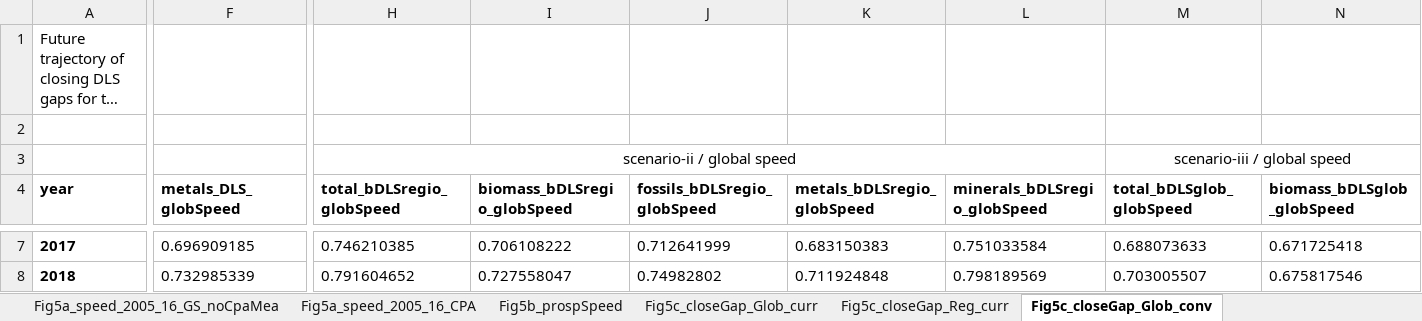
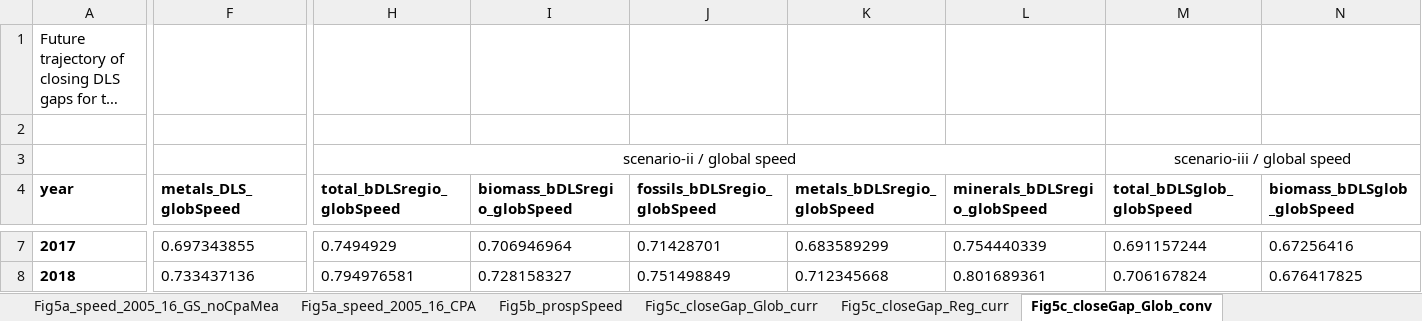
Before and after one commit to socialecologyboku/DLSmaterialStocks, an Excel workbook: src/dls_material_stocks/Streeck_supplementary_data1.xlsx, sheet Fig5c_closeGap_Glob_conv, drawn as a sheet; only a part is shown, gaps mark what is left out; long unchanged cells end in …; values as stored, in another font and other column widths than the file's, no borders; the diff covers the shown part only; the diff names each change by its address in the sheet, - before the commit and + after, or states it on an @@ line.

```diff
--- a/src/dls_material_stocks/Streeck_supplementary_data1.xlsx (sheet Fig5c_closeGap_Glob_conv)
+++ b/src/dls_material_stocks/Streeck_supplementary_data1.xlsx (sheet Fig5c_closeGap_Glob_conv)
-F7 (metals_DLS_globSpeed): 0.696909185
+F7 (metals_DLS_globSpeed): 0.697343855
-H7 (total_bDLSregio_globSpeed): 0.746210385
+H7 (total_bDLSregio_globSpeed): 0.7494929
-I7 (biomass_bDLSregio_globSpeed): 0.706108222
+I7 (biomass_bDLSregio_globSpeed): 0.706946964
-J7 (fossils_bDLSregio_globSpeed): 0.712641999
+J7 (fossils_bDLSregio_globSpeed): 0.71428701
-K7 (metals_bDLSregio_globSpeed): 0.683150383
+K7 (metals_bDLSregio_globSpeed): 0.683589299
-L7 (minerals_bDLSregio_globSpeed): 0.751033584
+L7 (minerals_bDLSregio_globSpeed): 0.754440339
-M7 (total_bDLSglob_globSpeed): 0.688073633
+M7 (total_bDLSglob_globSpeed): 0.691157244
-N7 (biomass_bDLSglob_globSpeed): 0.671725418
+N7 (biomass_bDLSglob_globSpeed): 0.67256416
-F8 (metals_DLS_globSpeed): 0.732985339
+F8 (metals_DLS_globSpeed): 0.733437136
-H8 (total_bDLSregio_globSpeed): 0.791604652
+H8 (total_bDLSregio_globSpeed): 0.794976581
-I8 (biomass_bDLSregio_globSpeed): 0.727558047
+I8 (biomass_bDLSregio_globSpeed): 0.728158327
-J8 (fossils_bDLSregio_globSpeed): 0.74982802
+J8 (fossils_bDLSregio_globSpeed): 0.751498849
-K8 (metals_bDLSregio_globSpeed): 0.711924848
+K8 (metals_bDLSregio_globSpeed): 0.712345668
-L8 (minerals_bDLSregio_globSpeed): 0.798189569
+L8 (minerals_bDLSregio_globSpeed): 0.801689361
-M8 (total_bDLSglob_globSpeed): 0.703005507
+M8 (total_bDLSglob_globSpeed): 0.706167824
-N8 (biomass_bDLSglob_globSpeed): 0.675817546
+N8 (biomass_bDLSglob_globSpeed): 0.676417825
```
Also changed, not shown: 373 edited cells elsewhere in this sheet, 4 other files.
